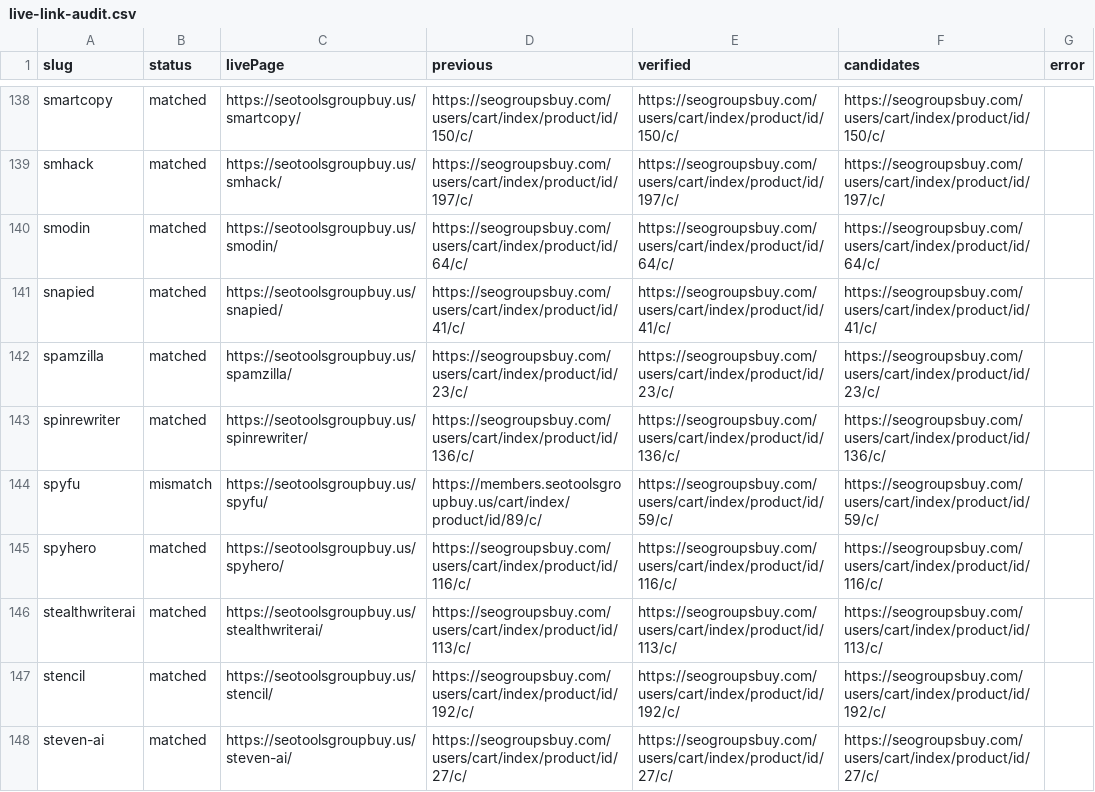
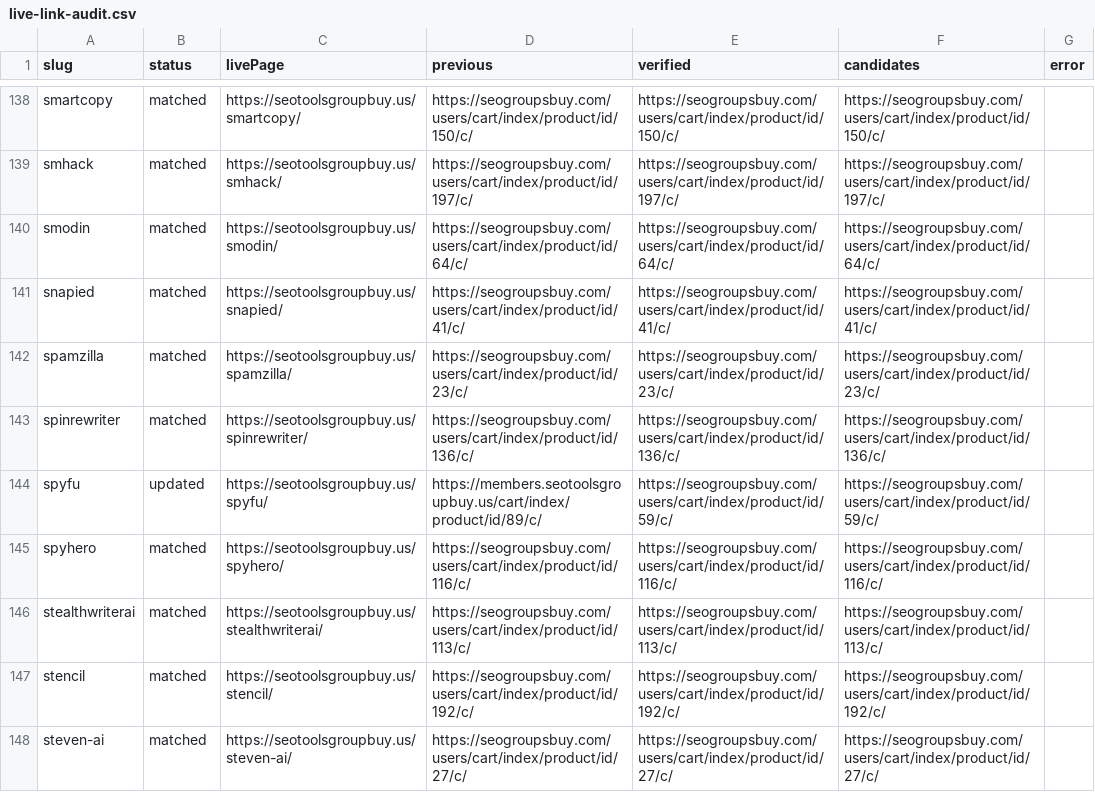
Before and after one commit to bilalfadi/seotoolsgroupbuy-us-astro-test, a CSV file: reports/live-link-audit.csv, drawn as a sheet; only a part is shown, gaps mark what is left out; the diff covers the shown part only.

```diff
--- a/reports/live-link-audit.csv
+++ b/reports/live-link-audit.csv
@@ -143,3 +143,3 @@
 "spinrewriter","matched","https://seotoolsgroupbuy.us/spinrewriter/","https://seogroupsbuy.com/users/cart/index/product/id/136/c/","https://seogroupsbuy.com/users/cart/index/product/id/136/c/","https://seogroupsbuy.com/users/cart/index/product/id/136/c/",""
-"spyfu","mismatch","https://seotoolsgroupbuy.us/spyfu/","https://members.seotoolsgroupbuy.us/cart/index/product/id/89/c/","https://seogroupsbuy.com/users/cart/index/product/id/59/c/","https://seogroupsbuy.com/users/cart/index/product/id/59/c/",""
+"spyfu","updated","https://seotoolsgroupbuy.us/spyfu/","https://members.seotoolsgroupbuy.us/cart/index/product/id/89/c/","https://seogroupsbuy.com/users/cart/index/product/id/59/c/","https://seogroupsbuy.com/users/cart/index/product/id/59/c/",""
 "spyhero","matched","https://seotoolsgroupbuy.us/spyhero/","https://seogroupsbuy.com/users/cart/index/product/id/116/c/","https://seogroupsbuy.com/users/cart/index/product/id/116/c/","https://seogroupsbuy.com/users/cart/index/product/id/116/c/",""
```
Also changed, not shown: 19 edited cells elsewhere in this file, 21 other files.
